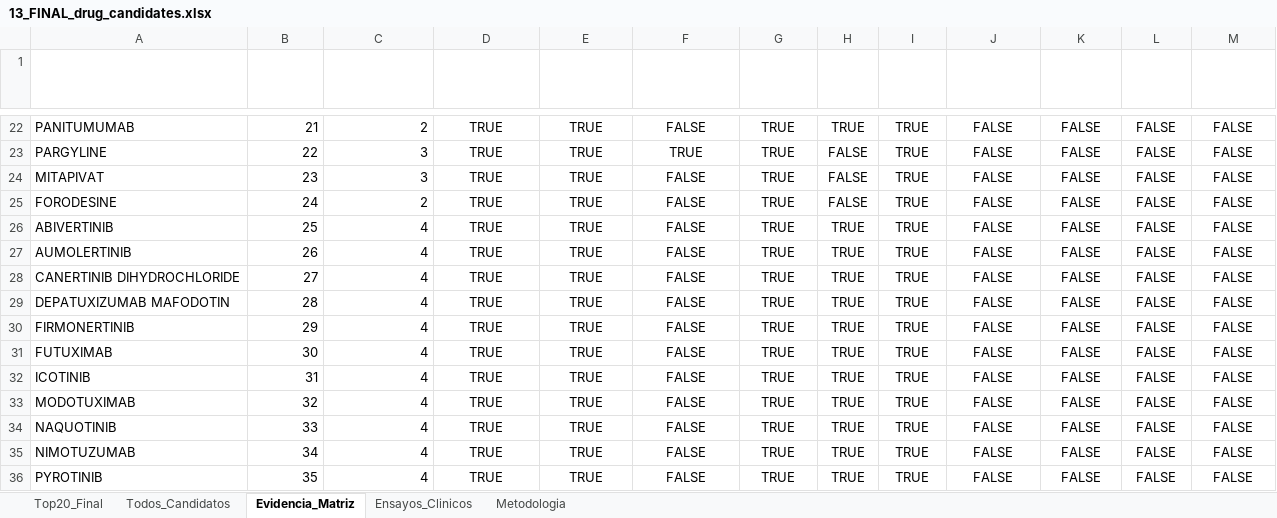
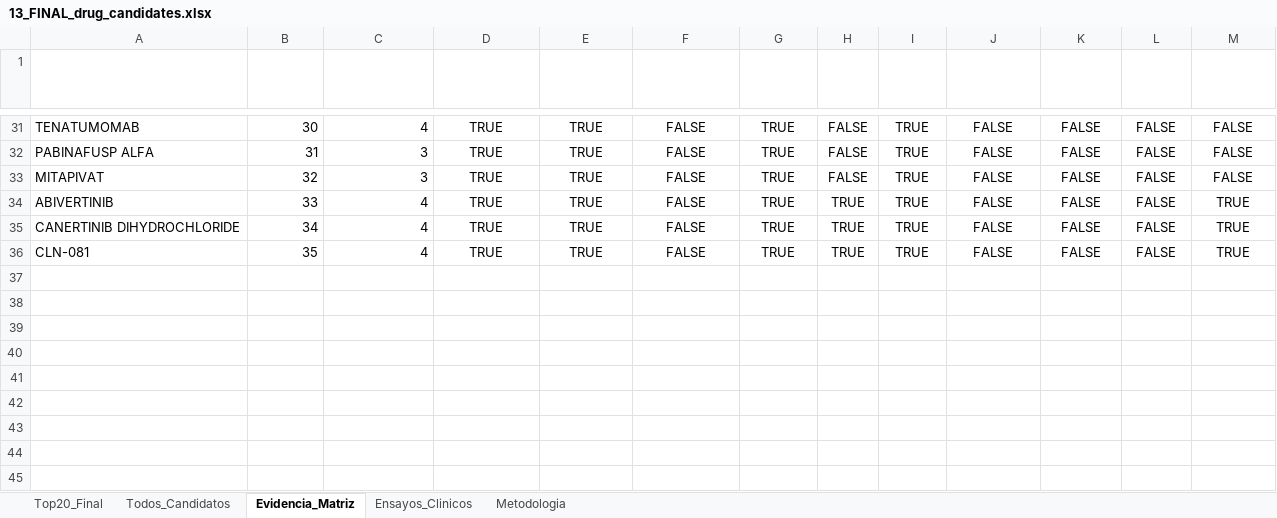
Before and after one commit to Nathjnoa/HNSCC_reporpousing, an Excel workbook: results/tables/13_FINAL_drug_candidates.xlsx, sheet Evidencia_Matriz, drawn as a sheet; only a part is shown, gaps mark what is left out; values as stored, in another font and other column widths than the file's, no borders; removed rows and columns are numbered as before the commit, all else as after; the diff covers the shown part only; the diff names each change by its address in the sheet, - before the commit and + after, or states it on an @@ line.

```diff
--- a/results/tables/13_FINAL_drug_candidates.xlsx (sheet Evidencia_Matriz)
+++ b/results/tables/13_FINAL_drug_candidates.xlsx (sheet Evidencia_Matriz)
-A31 (drug_name): PANITUMUMAB
+A31 (drug_name): TENATUMOMAB
-B31 (final_rank): 21
+B31 (final_rank): 30
-C31 (evidence_level): 2
+C31 (evidence_level): 4
-H31 (Hub PPI): TRUE
+H31 (Hub PPI): FALSE
-A32 (drug_name): PARGYLINE
+A32 (drug_name): PABINAFUSP ALFA
-B32 (final_rank): 22
+B32 (final_rank): 31
-F32 (CMap reversor): TRUE
+F32 (CMap reversor): FALSE
-B33 (final_rank): 23
+B33 (final_rank): 32
-row 25: FORODESINE | 24 | 2 | TRUE | TRUE | FALSE | TRUE | FALSE | TRUE | FALSE | FALSE | FALSE | FALSE
-B34 (final_rank): 25
+B34 (final_rank): 33
-M34 (Target cancer driver): FALSE
+M34 (Target cancer driver): TRUE
-row 27: AUMOLERTINIB | 26 | 4 | TRUE | TRUE | FALSE | TRUE | TRUE | TRUE | FALSE | FALSE | FALSE | FALSE
-B35 (final_rank): 27
+B35 (final_rank): 34
-M35 (Target cancer driver): FALSE
+M35 (Target cancer driver): TRUE
-row 29: DEPATUXIZUMAB MAFODOTIN | 28 | 4 | TRUE | TRUE | FALSE | TRUE | TRUE | TRUE | FALSE | FALSE | FALSE | FALSE
-row 30: FIRMONERTINIB | 29 | 4 | TRUE | TRUE | FALSE | TRUE | TRUE | TRUE | FALSE | FALSE | FALSE | FALSE
-row 31: FUTUXIMAB | 30 | 4 | TRUE | TRUE | FALSE | TRUE | TRUE | TRUE | FALSE | FALSE | FALSE | FALSE
-row 32: ICOTINIB | 31 | 4 | TRUE | TRUE | FALSE | TRUE | TRUE | TRUE | FALSE | FALSE | FALSE | FALSE
-row 33: MODOTUXIMAB | 32 | 4 | TRUE | TRUE | FALSE | TRUE | TRUE | TRUE | FALSE | FALSE | FALSE | FALSE
-row 34: NAQUOTINIB | 33 | 4 | TRUE | TRUE | FALSE | TRUE | TRUE | TRUE | FALSE | FALSE | FALSE | FALSE
-row 35: NIMOTUZUMAB | 34 | 4 | TRUE | TRUE | FALSE | TRUE | TRUE | TRUE | FALSE | FALSE | FALSE | FALSE
-A36 (drug_name): PYROTINIB
+A36 (drug_name): CLN-081
-M36 (Target cancer driver): FALSE
+M36 (Target cancer driver): TRUE
```
Also changed, not shown: 11 added rows, 2 removed rows and 61 edited cells elsewhere in this sheet, sheet Todos_Candidatos, sheet Ensayos_Clinicos, sheet Top20_Final, 45 other files.
